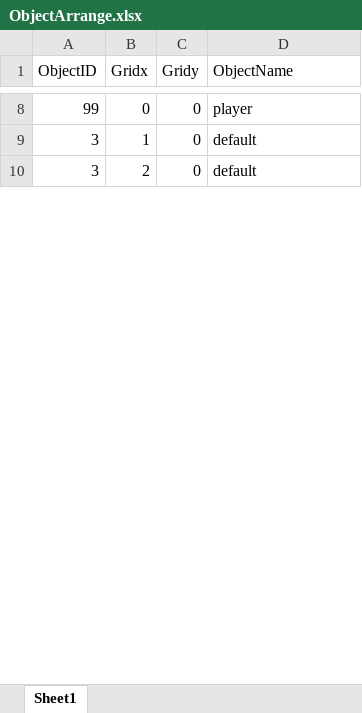
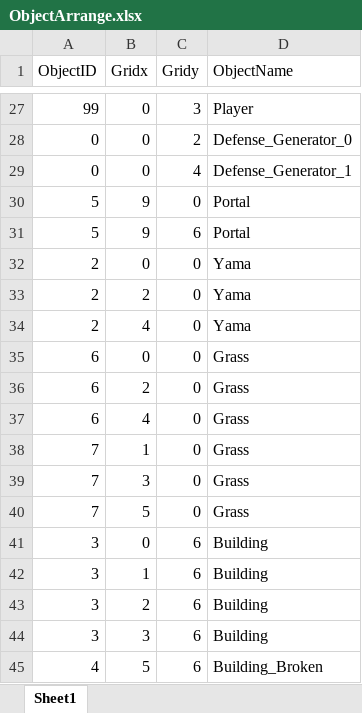
Before and after one commit to SeongU01/GA_6th_2Q_Project, an Excel workbook: Client/Resources/Data/ObjectArrange/ObjectArrange.xlsx, sheet Sheet1, drawn as a sheet; only a part is shown, gaps mark what is left out; values as stored, in another font and other column widths than the file's, no borders; addresses are those after the commit; the diff covers the shown part only; the diff names each change by its address in the sheet, - before the commit and + after, or states it on an @@ line.

```diff
--- a/Client/Resources/Data/ObjectArrange/ObjectArrange.xlsx (sheet Sheet1)
+++ b/Client/Resources/Data/ObjectArrange/ObjectArrange.xlsx (sheet Sheet1)
-C27 (Gridy): 0
+C27 (Gridy): 3
-D27 (ObjectName): player
+D27 (ObjectName): Player
+row 28: 0 | 0 | 2 | Defense_Generator_0
+row 29: 0 | 0 | 4 | Defense_Generator_1
+row 30: 5 | 9 | 0 | Portal
+row 31: 5 | 9 | 6 | Portal
+row 32: 2 | 0 | 0 | Yama
+row 33: 2 | 2 | 0 | Yama
+row 34: 2 | 4 | 0 | Yama
+row 35: 6 | 0 | 0 | Grass
+row 36: 6 | 2 | 0 | Grass
+row 37: 6 | 4 | 0 | Grass
+row 38: 7 | 1 | 0 | Grass
+row 39: 7 | 3 | 0 | Grass
+row 40: 7 | 5 | 0 | Grass
+row 41: 3 | 0 | 6 | Building
-C42:C43 (Gridy): 0
+C42:C43 (Gridy): 6
-D42:D43 (ObjectName): default
+D42:D43 (ObjectName): Building
+row 44: 3 | 3 | 6 | Building
+row 45: 4 | 5 | 6 | Building_Broken
```
Also changed, not shown: 53 added rows, 8 removed rows and 11 edited cells elsewhere in this sheet, Client/Resources/Data/Animation/Enemy/Boss/BossEnemy.xlsx, Client/Resources/Data/Wave/Wave.xlsx, 14 other files.
